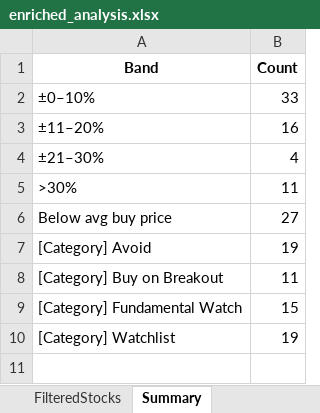
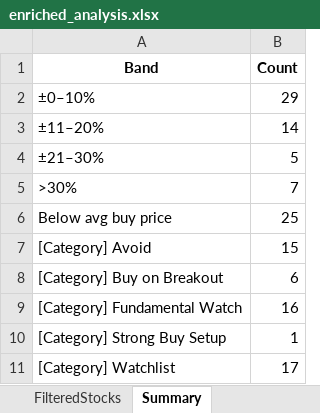
Before and after one commit to rajeshbedse/rbedse, an Excel workbook: output/2026-09-15/enriched_analysis.xlsx, sheet Summary, drawn as a sheet; values as stored, in another font and other column widths than the file's, no borders; addresses are those after the commit; the diff names each change by its address in the sheet, - before the commit and + after, or states it on an @@ line.

```diff
--- a/output/2026-09-15/enriched_analysis.xlsx (sheet Summary)
+++ b/output/2026-09-15/enriched_analysis.xlsx (sheet Summary)
-B2 (Count): 33
+B2 (Count): 29
-B3 (Count): 16
+B3 (Count): 14
-B4 (Count): 4
+B4 (Count): 5
-B5 (Count): 11
+B5 (Count): 7
-B6 (Count): 27
+B6 (Count): 25
-B7 (Count): 19
+B7 (Count): 15
-B8 (Count): 11
+B8 (Count): 6
-B9 (Count): 15
+B9 (Count): 16
+row 10: [Category] Strong Buy Setup | 1
-B11 (Count): 19
+B11 (Count): 17
```
Also changed, not shown: sheet ScoredStocks, sheet FilteredStocks, 12 other files.
